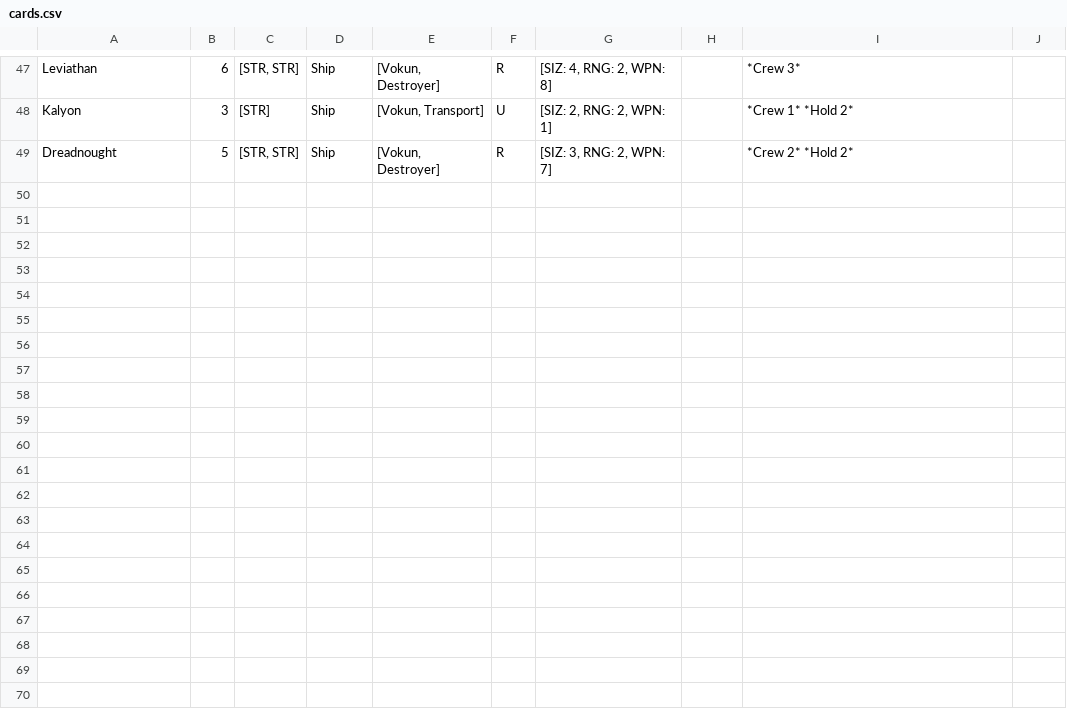
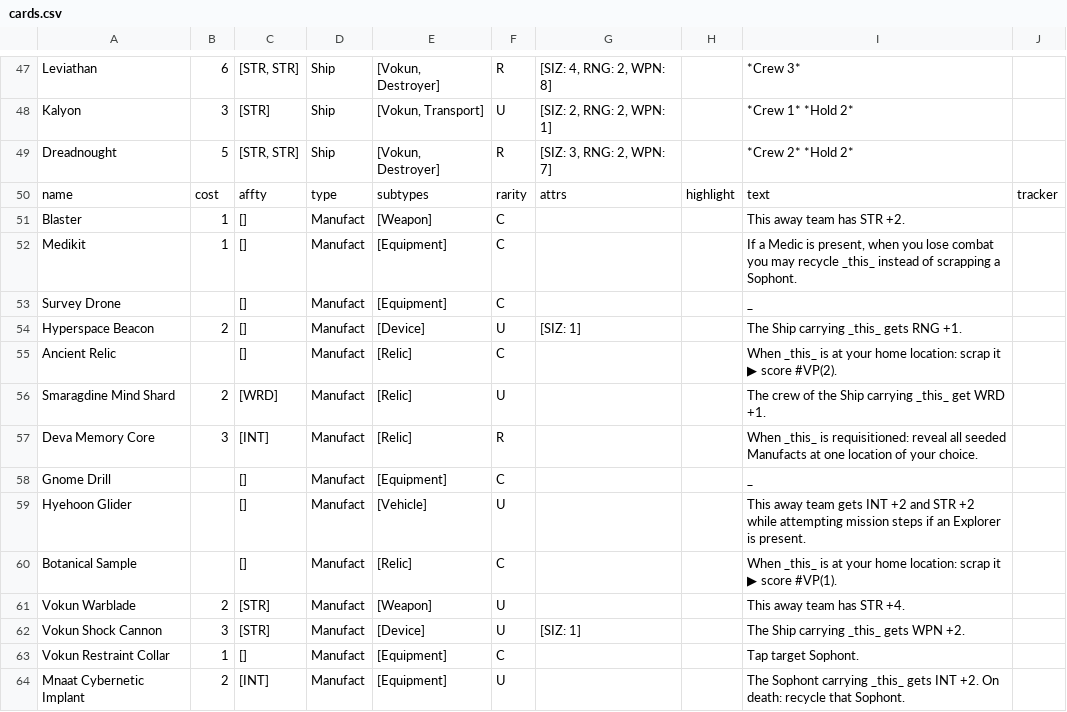
Before and after one commit to albx79/uncharted-void, a CSV file: data/cards.csv, drawn as a sheet; only a part is shown, gaps mark what is left out.

Commit message:
added manufacts to cards

```diff
--- a/data/cards.csv
+++ b/data/cards.csv
@@ -49 +49,16 @@ Kalyon;3;[STR];Ship;[Vokun, Transport];U;[SIZ: 2, RNG: 2, WPN: 1];;*Crew 1*  *Ho
 Dreadnought;5;[STR, STR];Ship;[Vokun, Destroyer];R;[SIZ: 3, RNG: 2, WPN: 7];;*Crew 2*  *Hold 2*;
+name;cost;affty;type;subtypes;rarity;attrs;highlight;text;tracker
+Blaster;1;[];Manufact;[Weapon];C;;;This away team has STR +2.;
+Medikit;1;[];Manufact;[Equipment];C;;;If a Medic is present, when you lose combat you may recycle _this_ instead of scrapping a Sophont.;
+Survey Drone;;[];Manufact;[Equipment];C;;;_;
+Hyperspace Beacon;2;[];Manufact;[Device];U;[SIZ: 1];;The Ship carrying _this_ gets RNG +1.;
+Ancient Relic;;[];Manufact;[Relic];C;;;When _this_ is at your home location: scrap it ▶ score #VP(2).;
+Smaragdine Mind Shard;2;[WRD];Manufact;[Relic];U;;;The crew of the Ship carrying _this_ get WRD +1.;
+Deva Memory Core;3;[INT];Manufact;[Relic];R;;;When _this_ is requisitioned: reveal all seeded Manufacts at one location of your choice.;
+Gnome Drill;;[];Manufact;[Equipment];C;;;_;
+Hyehoon Glider;;[];Manufact;[Vehicle];U;;;This away team gets INT +2 and STR +2 while attempting mission steps if an Explorer is present.;
+Botanical Sample;;[];Manufact;[Relic];C;;;When _this_ is at your home location: scrap it ▶ score #VP(1).;
+Vokun Warblade;2;[STR];Manufact;[Weapon];U;;;This away team has STR +4.;
+Vokun Shock Cannon;3;[STR];Manufact;[Device];U;[SIZ: 1];;The Ship carrying _this_ gets WPN +2.;
+Vokun Restraint Collar;1;[];Manufact;[Equipment];C;;;Tap target Sophont.;
+Mnaat Cybernetic Implant;2;[INT];Manufact;[Equipment];U;;;The Sophont carrying _this_ gets INT +2. On death: recycle that Sophont.;
```
